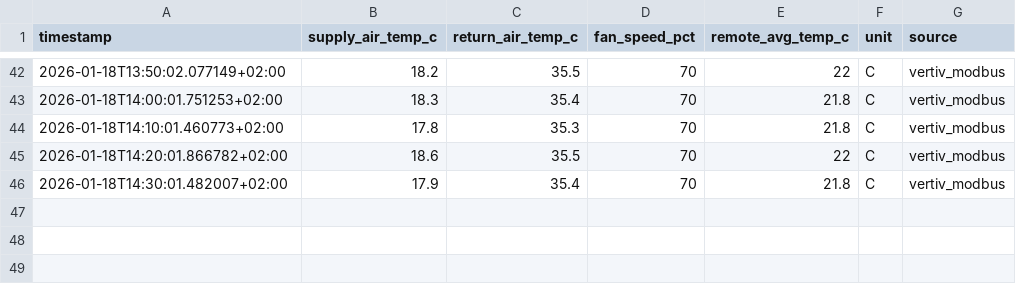
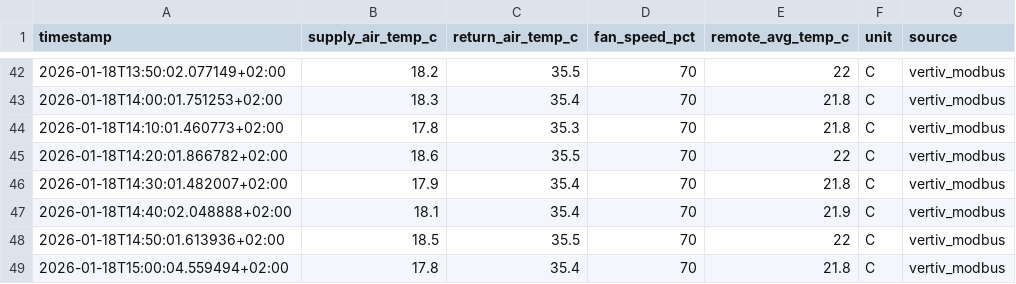
Before and after one commit to haimhuber/mqttToOpc, a CSV file: MQTT/data.csv, drawn as a sheet; only a part is shown, gaps mark what is left out; the diff names each change by its address in the sheet, - before the commit and + after, or states it on an @@ line.

Commit message:
added timestamp.js

```diff
--- a/MQTT/data.csv
+++ b/MQTT/data.csv
+row 47: 2026-01-18T14:40:02.048888+02:00 | 18.1 | 35.4 | 70 | 21.9 | C | vertiv_modbus
+row 48: 2026-01-18T14:50:01.613936+02:00 | 18.5 | 35.5 | 70 | 22 | C | vertiv_modbus
+row 49: 2026-01-18T15:00:04.559494+02:00 | 17.8 | 35.4 | 70 | 21.8 | C | vertiv_modbus
```
Also changed, not shown: 8 other files.
